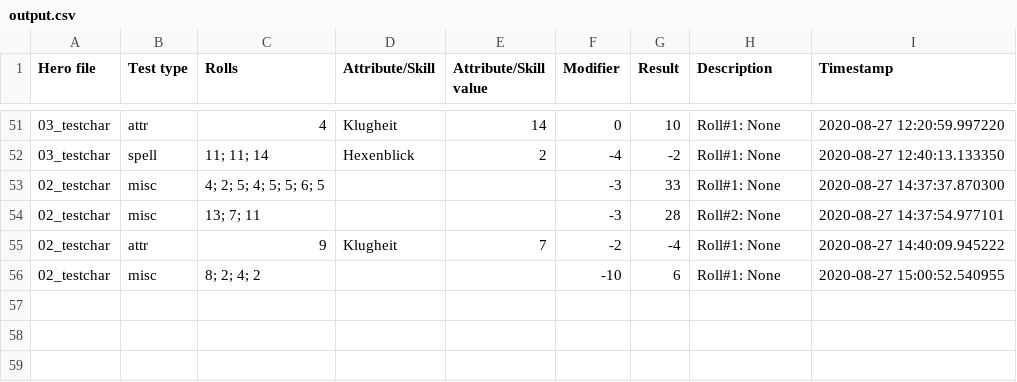
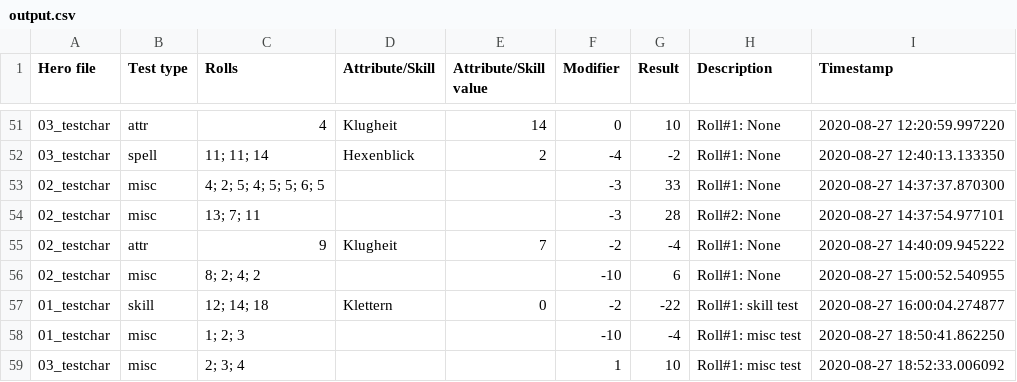
Before and after one commit to AndreasBamesberger/DSATester, a CSV file: output.csv, drawn as a sheet; only a part is shown, gaps mark what is left out; the diff names each change by its address in the sheet, - before the commit and + after, or states it on an @@ line.

Commit message:
cli misc test works with manual input

```diff
--- a/output.csv
+++ b/output.csv
+row 57: 01_testchar | skill | 12; 14; 18 | Klettern | 0 | -2 | -22 | Roll#1: skill test | 2020-08-27 16:00:04.274877
+row 58: 01_testchar | misc | 1; 2; 3 |  |  | -10 | -4 | Roll#1: misc test | 2020-08-27 18:50:41.862250
+row 59: 03_testchar | misc | 2; 3; 4 |  |  | 1 | 10 | Roll#1: misc test | 2020-08-27 18:52:33.006092
```
Also changed, not shown: 4 other files.
